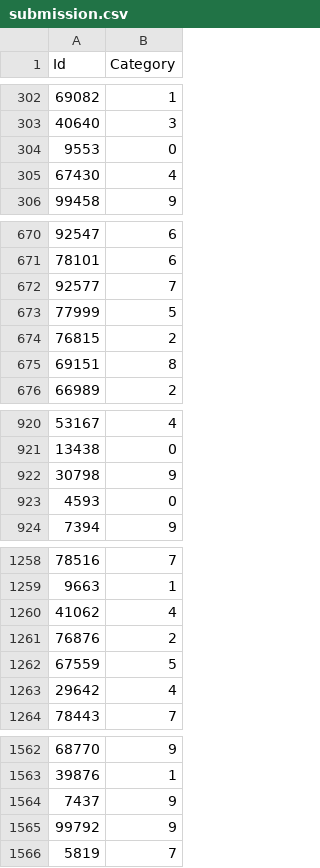
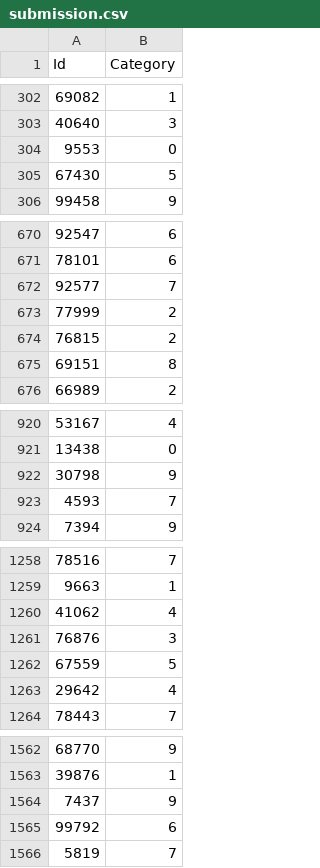
Before and after one commit to Estebanix29/Group-4, a CSV file: submission.csv, drawn as a sheet; only a part is shown, gaps mark what is left out; the diff covers the shown part only.

```diff
--- a/submission.csv
+++ b/submission.csv
@@ -304,3 +304,3 @@ Id,Category
 9553,0
-67430,4
+67430,5
 99458,9
@@ -672,3 +672,3 @@ Id,Category
 92577,7
-77999,5
+77999,2
 76815,2
@@ -922,3 +922,3 @@ Id,Category
 30798,9
-4593,0
+4593,7
 7394,9
@@ -1260,3 +1260,3 @@ Id,Category
 41062,4
-76876,2
+76876,3
 67559,5
@@ -1564,3 +1564,3 @@ Id,Category
 7437,9
-99792,9
+99792,6
 5819,7
```
Also changed, not shown: 6 edited cells elsewhere in this file, 1 other file.
